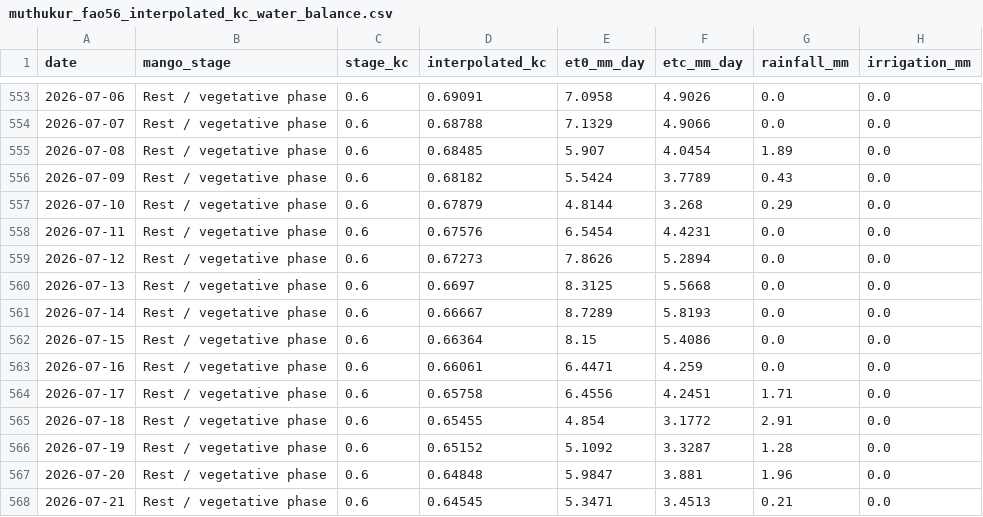
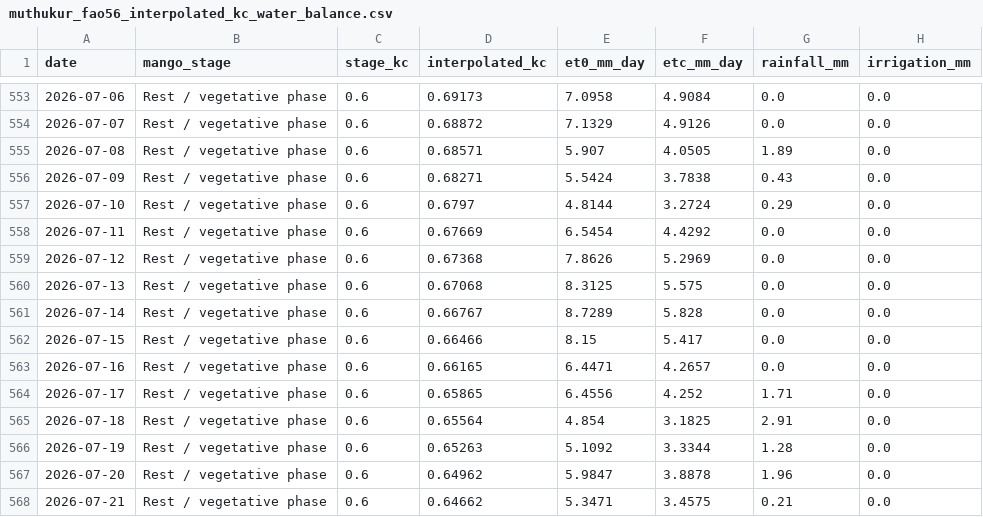
Before and after one commit to vanaprashanth/mango-digital-twin, a CSV file: data/processed/muthukur_fao56_interpolated_kc_water_balance.csv, drawn as a sheet; only a part is shown, gaps mark what is left out; the diff covers the shown part only; the diff names each change by its address in the sheet, - before the commit and + after, or states it on an @@ line.

```diff
--- a/data/processed/muthukur_fao56_interpolated_kc_water_balance.csv
+++ b/data/processed/muthukur_fao56_interpolated_kc_water_balance.csv
-D553 (interpolated_kc): 0.69091
+D553 (interpolated_kc): 0.69173
-F553 (etc_mm_day): 4.9026
+F553 (etc_mm_day): 4.9084
-D554 (interpolated_kc): 0.68788
+D554 (interpolated_kc): 0.68872
-F554 (etc_mm_day): 4.9066
+F554 (etc_mm_day): 4.9126
-D555 (interpolated_kc): 0.68485
+D555 (interpolated_kc): 0.68571
-F555 (etc_mm_day): 4.0454
+F555 (etc_mm_day): 4.0505
-D556 (interpolated_kc): 0.68182
+D556 (interpolated_kc): 0.68271
-F556 (etc_mm_day): 3.7789
+F556 (etc_mm_day): 3.7838
-D557 (interpolated_kc): 0.67879
+D557 (interpolated_kc): 0.6797
-F557 (etc_mm_day): 3.268
+F557 (etc_mm_day): 3.2724
-D558 (interpolated_kc): 0.67576
+D558 (interpolated_kc): 0.67669
-F558 (etc_mm_day): 4.4231
+F558 (etc_mm_day): 4.4292
-D559 (interpolated_kc): 0.67273
+D559 (interpolated_kc): 0.67368
-F559 (etc_mm_day): 5.2894
+F559 (etc_mm_day): 5.2969
-D560 (interpolated_kc): 0.6697
+D560 (interpolated_kc): 0.67068
-F560 (etc_mm_day): 5.5668
+F560 (etc_mm_day): 5.575
-D561 (interpolated_kc): 0.66667
+D561 (interpolated_kc): 0.66767
-F561 (etc_mm_day): 5.8193
+F561 (etc_mm_day): 5.828
-D562 (interpolated_kc): 0.66364
+D562 (interpolated_kc): 0.66466
-F562 (etc_mm_day): 5.4086
+F562 (etc_mm_day): 5.417
-D563 (interpolated_kc): 0.66061
+D563 (interpolated_kc): 0.66165
-F563 (etc_mm_day): 4.259
+F563 (etc_mm_day): 4.2657
-D564 (interpolated_kc): 0.65758
+D564 (interpolated_kc): 0.65865
-F564 (etc_mm_day): 4.2451
+F564 (etc_mm_day): 4.252
-D565 (interpolated_kc): 0.65455
+D565 (interpolated_kc): 0.65564
-F565 (etc_mm_day): 3.1772
+F565 (etc_mm_day): 3.1825
-D566 (interpolated_kc): 0.65152
+D566 (interpolated_kc): 0.65263
-F566 (etc_mm_day): 3.3287
+F566 (etc_mm_day): 3.3344
-D567 (interpolated_kc): 0.64848
+D567 (interpolated_kc): 0.64962
-F567 (etc_mm_day): 3.881
+F567 (etc_mm_day): 3.8878
-D568 (interpolated_kc): 0.64545
+D568 (interpolated_kc): 0.64662
-F568 (etc_mm_day): 3.4513
+F568 (etc_mm_day): 3.4575
```
Also changed, not shown: 1 added row and 142 edited cells elsewhere in this file, data/processed/muthukur_combined_feature_table.csv, data/processed/muthukur_fao56_model_comparison.csv, 15 other files.
